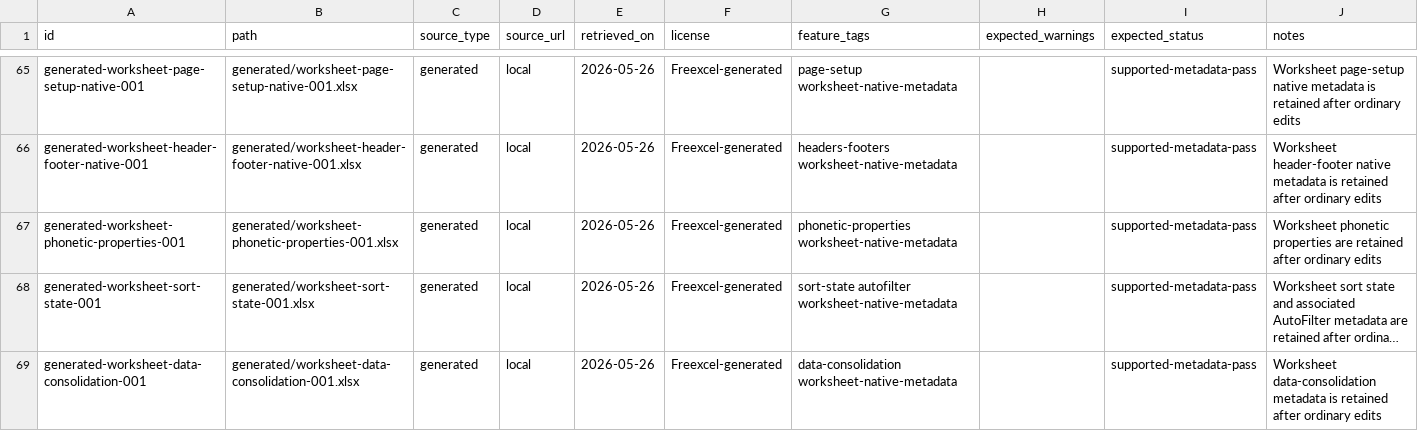
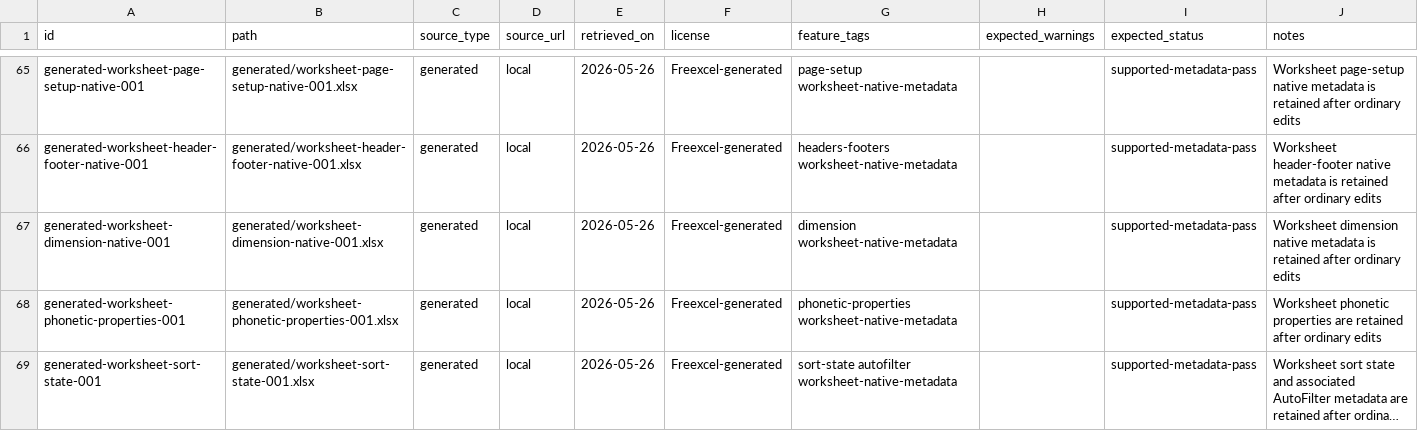
Before and after one commit to freevia-org/FreeX, a CSV file: test-corpus/manifest.csv, drawn as a sheet; only a part is shown, gaps mark what is left out; the shorter side is filled out with more unchanged rows; long unchanged cells end in …; the diff names each change by its address in the sheet, - before the commit and + after, or states it on an @@ line.

Commit message:
Add worksheet dimension corpus row

```diff
--- a/test-corpus/manifest.csv
+++ b/test-corpus/manifest.csv
+row 67: generated-worksheet-dimension-native-001 | generated/worksheet-dimension-native-001.xlsx | generated | local | 2026-05-26 | Freexcel-generated | dimension worksheet-native-metadata |  | supported-metadata-pass | Worksheet dimension native metadata is retained after ordinary edits
```
Also changed, not shown: 2 other files.
